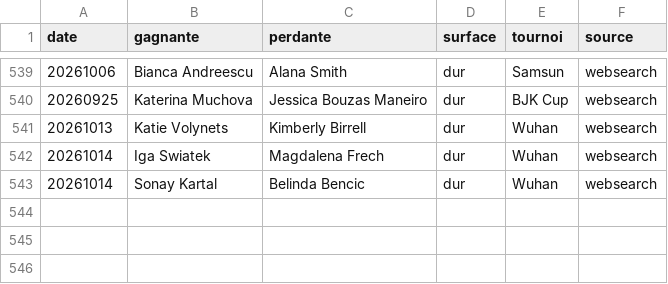
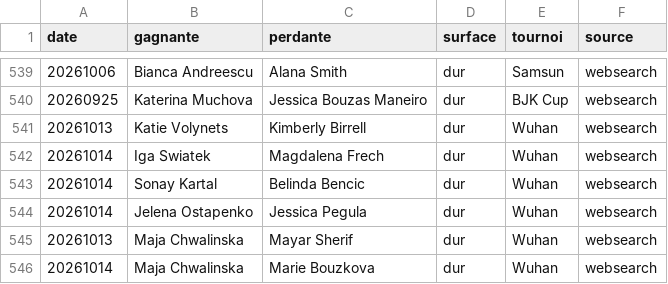
Before and after one commit to lilian93000/Pok-mon-, a CSV file: paris-sportifs/donnees/resultats_recents.csv, drawn as a sheet; only a part is shown, gaps mark what is left out; the diff names each change by its address in the sheet, - before the commit and + after, or states it on an @@ line.

```diff
--- a/paris-sportifs/donnees/resultats_recents.csv
+++ b/paris-sportifs/donnees/resultats_recents.csv
+row 544: 20261014 | Jelena Ostapenko | Jessica Pegula | dur | Wuhan | websearch
+row 545: 20261013 | Maja Chwalinska | Mayar Sherif | dur | Wuhan | websearch
+row 546: 20261014 | Maja Chwalinska | Marie Bouzkova | dur | Wuhan | websearch
```
Also changed, not shown: 1 other file.
